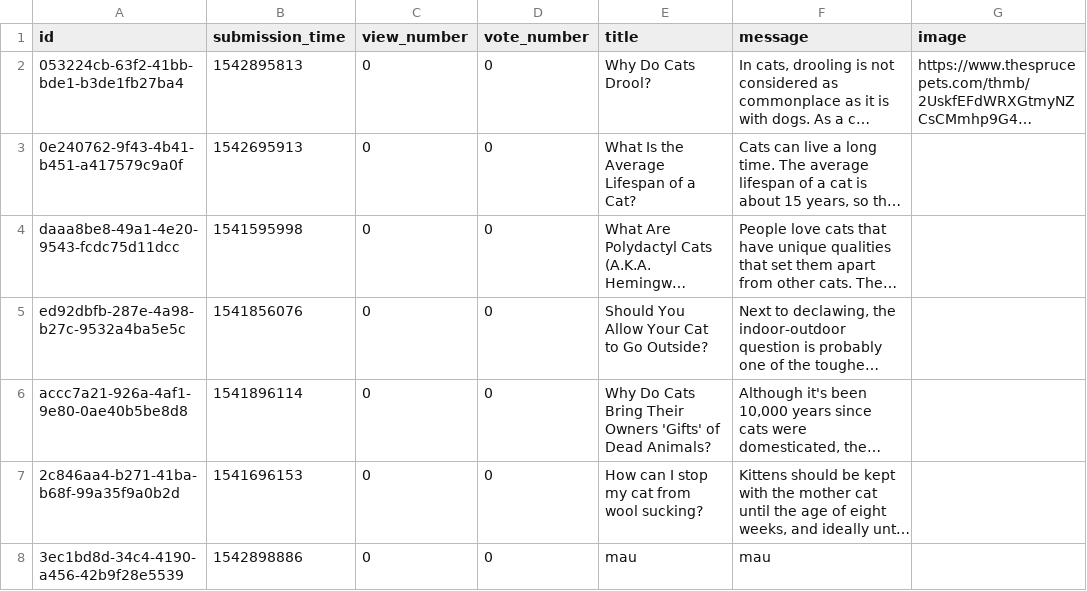
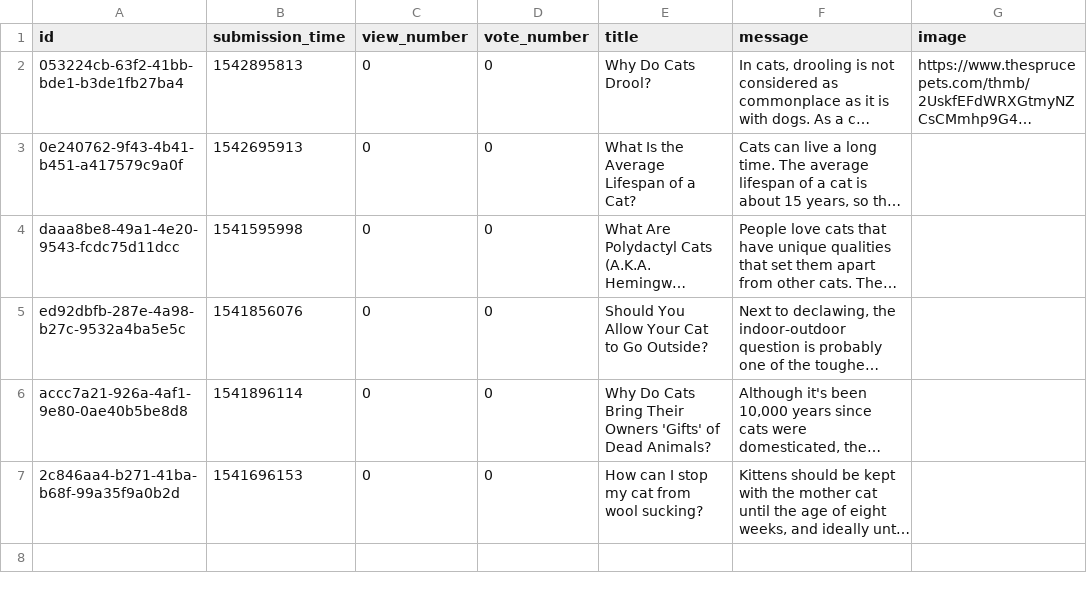
Before and after one commit to csabaszabo93/ask-mate-python, a CSV file: sample_data/question.csv, drawn as a sheet; long unchanged cells end in …; the diff names each change by its address in the sheet, - before the commit and + after, or states it on an @@ line.

Commit message:
fix: removed latest question, because not presentable

```diff
--- a/sample_data/question.csv
+++ b/sample_data/question.csv
-row 8: 3ec1bd8d-34c4-4190-a456-42b9f28e5539 | 1542898886 | 0 | 0 | mau | mau
```
